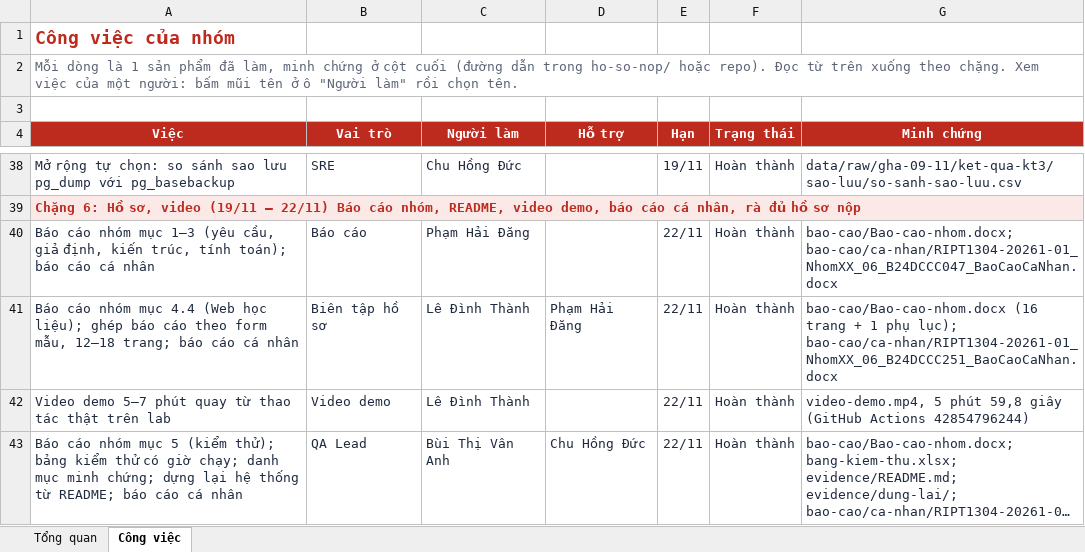
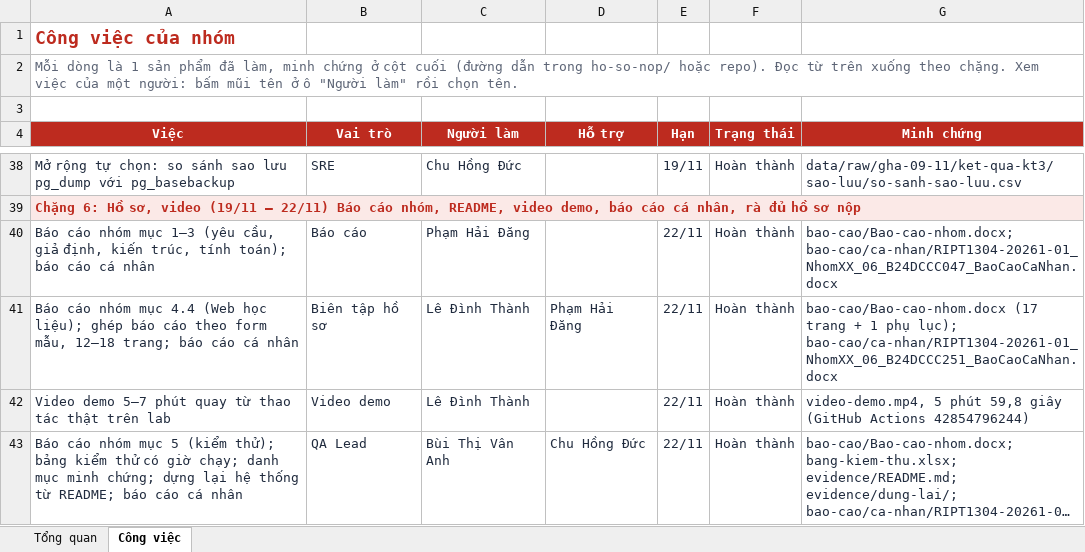
Before and after one commit to DANG-PH/cong-nghe-nen-tang, an Excel workbook: Hanni-RIPT1304-Phan-cong.xlsx, sheet Công việc, drawn as a sheet; only a part is shown, gaps mark what is left out; long unchanged cells end in …; values as stored, in another font and other column widths than the file's, no borders; conditional formats not drawn; the diff names each change by its address in the sheet, - before the commit and + after, or states it on an @@ line.

```diff
--- a/Hanni-RIPT1304-Phan-cong.xlsx (sheet Công việc)
+++ b/Hanni-RIPT1304-Phan-cong.xlsx (sheet Công việc)
-G41 (Minh chứng): bao-cao/Bao-cao-nhom.docx (16 trang +…
+G41 (Minh chứng): bao-cao/Bao-cao-nhom.docx (17 trang +…
```
Also changed, not shown: ho-so-nop/so-do-va-bang/bang-tai-nguyen-ip-quyen.xlsx, 15 other files.
